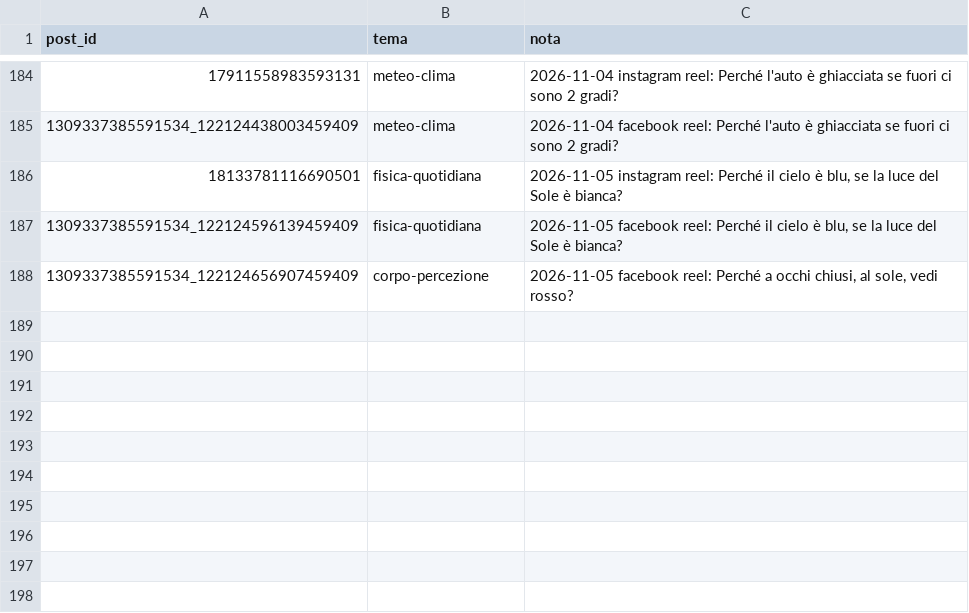
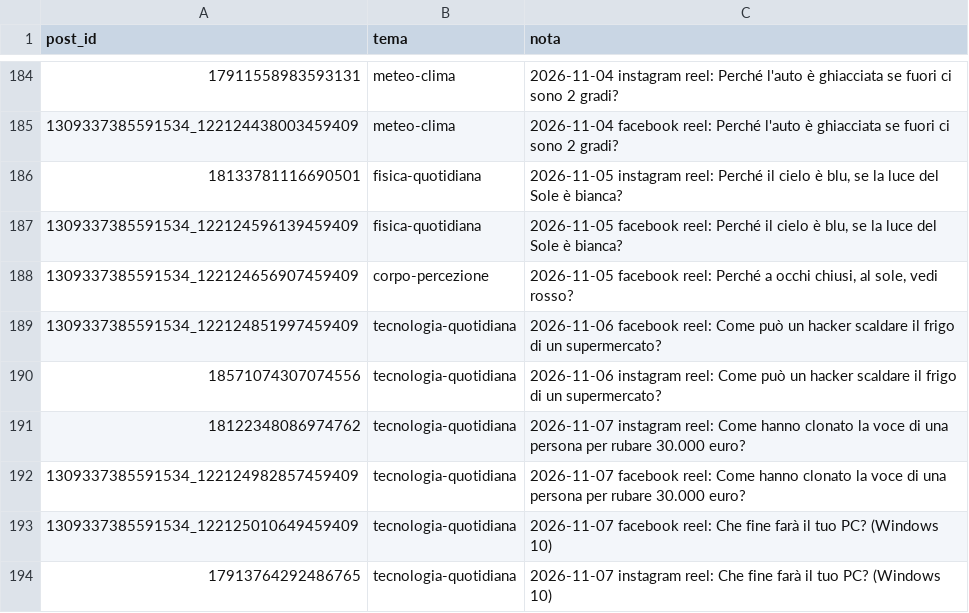
Before and after one commit to micpart/briefology-media, a CSV file: temi.csv, drawn as a sheet; only a part is shown, gaps mark what is left out.

```diff
--- a/temi.csv
+++ b/temi.csv
@@ -188 +188,7 @@ post_id,tema,nota
 1309337385591534_122124656907459409,corpo-percezione,"2026-11-05 facebook reel: Perché a occhi chiusi, al sole, vedi rosso?"
+1309337385591534_122124851997459409,tecnologia-quotidiana,2026-11-06 facebook reel: Come può un hacker scaldare il frigo di un supermercato?
+18571074307074556,tecnologia-quotidiana,2026-11-06 instagram reel: Come può un hacker scaldare il frigo di un supermercato?
+18122348086974762,tecnologia-quotidiana,2026-11-07 instagram reel: Come hanno clonato la voce di una persona per rubare 30.000 euro?
+1309337385591534_122124982857459409,tecnologia-quotidiana,2026-11-07 facebook reel: Come hanno clonato la voce di una persona per rubare 30.000 euro?
+1309337385591534_122125010649459409,tecnologia-quotidiana,2026-11-07 facebook reel: Che fine farà il tuo PC? (Windows 10)
+17913764292486765,tecnologia-quotidiana,2026-11-07 instagram reel: Che fine farà il tuo PC? (Windows 10)
```
